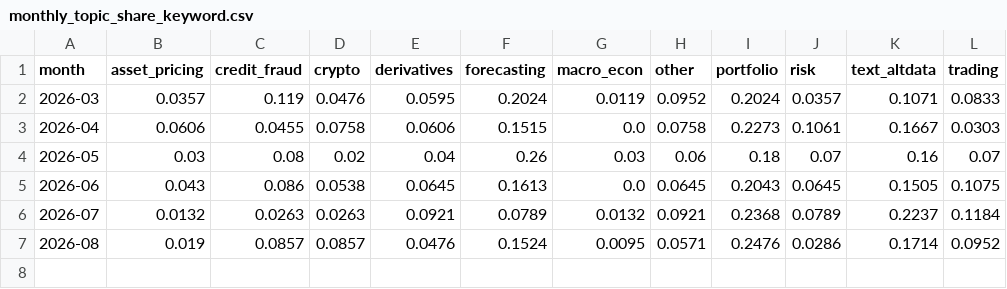
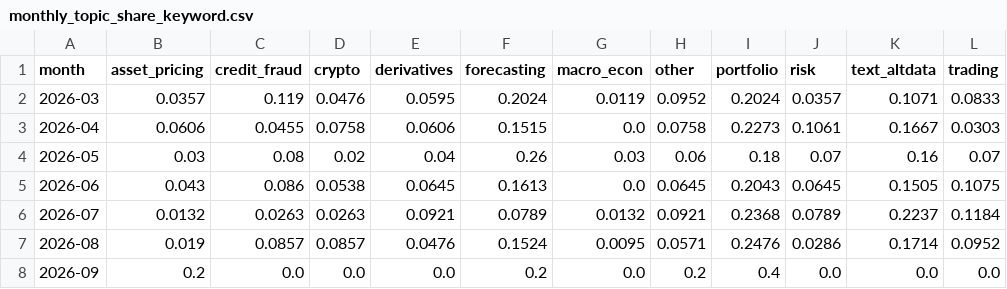
Before and after one commit to marji-kr/team_project_bigdata_26_02, a CSV file: data/processed/monthly_topic_share_keyword.csv, drawn as a sheet.

```diff
--- a/data/processed/monthly_topic_share_keyword.csv
+++ b/data/processed/monthly_topic_share_keyword.csv
@@ -7 +7,2 @@
 2026-08,0.019,0.0857,0.0857,0.0476,0.1524,0.0095,0.0571,0.2476,0.0286,0.1714,0.0952
+2026-09,0.2,0.0,0.0,0.0,0.2,0.0,0.2,0.4,0.0,0.0,0.0
```
Also changed, not shown: data/processed/labels_keyword.csv, data/processed/monthly_method_share_keyword.csv, 16 other files.
